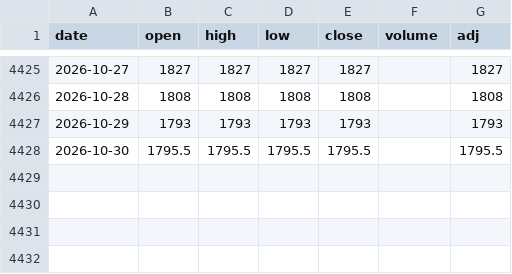
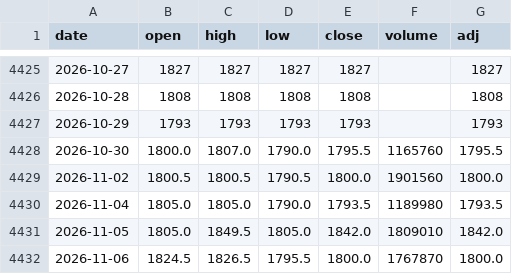
Before and after one commit to sumaho201506/saya-monitor, a CSV file: history/1343.csv, drawn as a sheet; only a part is shown, gaps mark what is left out.

```diff
--- a/history/1343.csv
+++ b/history/1343.csv
@@ -4427,2 +4427,6 @@ date,open,high,low,close,volume,adj
 2026-10-29,1793,1793,1793,1793,,1793
-2026-10-30,1795.5,1795.5,1795.5,1795.5,,1795.5
+2026-10-30,1800.0,1807.0,1790.0,1795.5,1165760,1795.5
+2026-11-02,1800.5,1800.5,1790.5,1800.0,1901560,1800.0
+2026-11-04,1805.0,1805.0,1790.0,1793.5,1189980,1793.5
+2026-11-05,1805.0,1849.5,1805.0,1842.0,1809010,1842.0
+2026-11-06,1824.5,1826.5,1795.5,1800.0,1767870,1800.0
```
Also changed, not shown: history/1476.csv, history/1488.csv, 3 other files.
